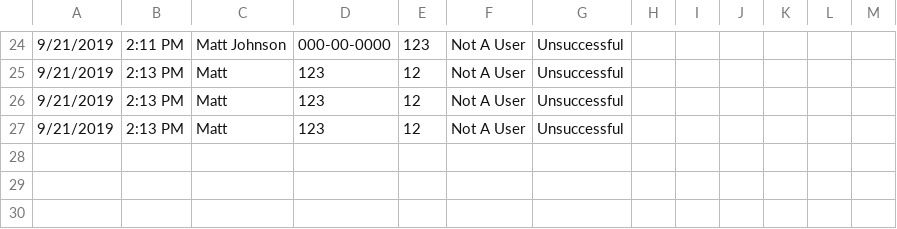
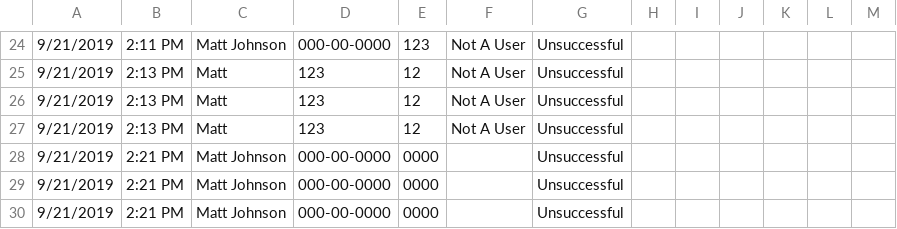
Before and after one commit to mjrx7/Project-5-State-Machine, a CSV file: SHIT_log.csv, drawn as a sheet; only a part is shown, gaps mark what is left out.

Commit message:
Shit logger

```diff
--- a/SHIT_log.csv
+++ b/SHIT_log.csv
@@ -27 +27,4 @@
 9/21/2019, 2:13 PM, Matt, 123, 12, Not A User, Unsuccessful
+9/21/2019, 2:21 PM, Matt Johnson, 000-00-0000, 0000, , Unsuccessful
+9/21/2019, 2:21 PM, Matt Johnson, 000-00-0000, 0000, , Unsuccessful
+9/21/2019, 2:21 PM, Matt Johnson, 000-00-0000, 0000, , Unsuccessful
```
Also changed, not shown: 1 other file.
